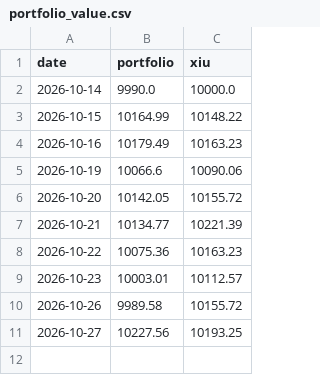
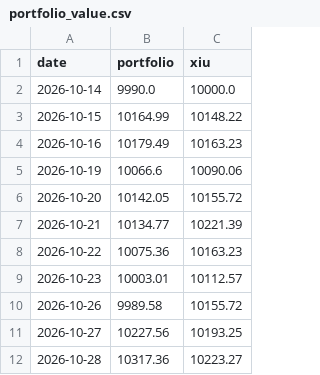
Before and after one commit to connormcginty12-alt/tsx-value-check, a CSV file: portfolio_value.csv, drawn as a sheet; the diff names each change by its address in the sheet, - before the commit and + after, or states it on an @@ line.

```diff
--- a/portfolio_value.csv
+++ b/portfolio_value.csv
+row 12: 2026-10-28 | 10317.36 | 10223.27
```
Also changed, not shown: portfolio_now.csv, portfolio_plan.csv, 13 other files.
